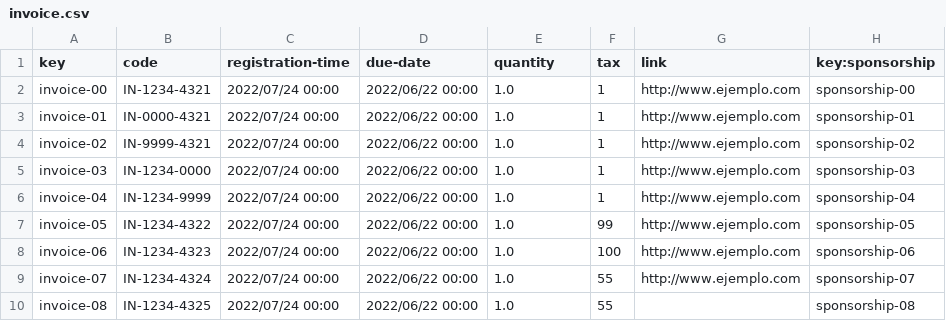
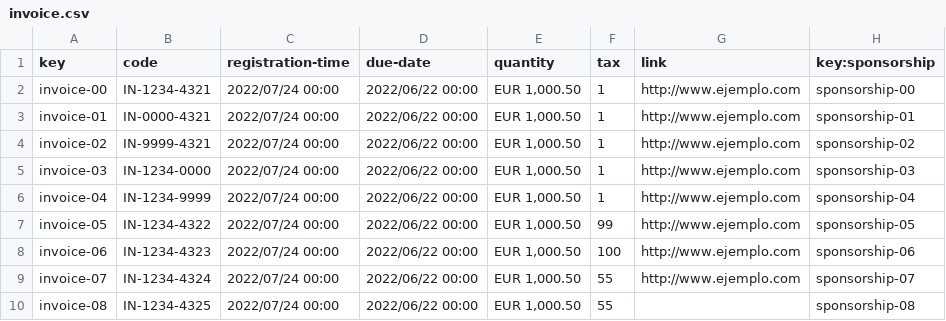
Before and after one commit to DP2-2023-2024-C1-001/Acme-SF-D04, a CSV file: src/main/webapp/WEB-INF/resources/sample-data/invoice.csv, drawn as a sheet.

Commit message:
Cambios en sample data para Invoice y Sponsorchip

```diff
--- a/src/main/webapp/WEB-INF/resources/sample-data/invoice.csv
+++ b/src/main/webapp/WEB-INF/resources/sample-data/invoice.csv
@@ -1,10 +1,10 @@
 key,code,registration-time,due-date,quantity,tax,link,key:sponsorship
-invoice-00,IN-1234-4321,2022/07/24 00:00,2022/06/22 00:00,1.0,1,http://www.ejemplo.com,sponsorship-00
-invoice-01,IN-0000-4321,2022/07/24 00:00,2022/06/22 00:00,1.0,1,http://www.ejemplo.com,sponsorship-01
-invoice-02,IN-9999-4321,2022/07/24 00:00,2022/06/22 00:00,1.0,1,http://www.ejemplo.com,sponsorship-02
-invoice-03,IN-1234-0000,2022/07/24 00:00,2022/06/22 00:00,1.0,1,http://www.ejemplo.com,sponsorship-03
-invoice-04,IN-1234-9999,2022/07/24 00:00,2022/06/22 00:00,1.0,1,http://www.ejemplo.com,sponsorship-04
-invoice-05,IN-1234-4322,2022/07/24 00:00,2022/06/22 00:00,1.0,99,http://www.ejemplo.com,sponsorship-05
-invoice-06,IN-1234-4323,2022/07/24 00:00,2022/06/22 00:00,1.0,100,http://www.ejemplo.com,sponsorship-06
-invoice-07,IN-1234-4324,2022/07/24 00:00,2022/06/22 00:00,1.0,55,http://www.ejemplo.com,sponsorship-07
-invoice-08,IN-1234-4325,2022/07/24 00:00,2022/06/22 00:00,1.0,55,,sponsorship-08
+invoice-00,IN-1234-4321,2022/07/24 00:00,2022/06/22 00:00,"EUR 1,000.50",1,http://www.ejemplo.com,sponsorship-00
+invoice-01,IN-0000-4321,2022/07/24 00:00,2022/06/22 00:00,"EUR 1,000.50",1,http://www.ejemplo.com,sponsorship-01
+invoice-02,IN-9999-4321,2022/07/24 00:00,2022/06/22 00:00,"EUR 1,000.50",1,http://www.ejemplo.com,sponsorship-02
+invoice-03,IN-1234-0000,2022/07/24 00:00,2022/06/22 00:00,"EUR 1,000.50",1,http://www.ejemplo.com,sponsorship-03
+invoice-04,IN-1234-9999,2022/07/24 00:00,2022/06/22 00:00,"EUR 1,000.50",1,http://www.ejemplo.com,sponsorship-04
+invoice-05,IN-1234-4322,2022/07/24 00:00,2022/06/22 00:00,"EUR 1,000.50",99,http://www.ejemplo.com,sponsorship-05
+invoice-06,IN-1234-4323,2022/07/24 00:00,2022/06/22 00:00,"EUR 1,000.50",100,http://www.ejemplo.com,sponsorship-06
+invoice-07,IN-1234-4324,2022/07/24 00:00,2022/06/22 00:00,"EUR 1,000.50",55,http://www.ejemplo.com,sponsorship-07
+invoice-08,IN-1234-4325,2022/07/24 00:00,2022/06/22 00:00,"EUR 1,000.50",55,,sponsorship-08
```
Also changed, not shown: src/main/webapp/WEB-INF/resources/sample-data/sponsorship.csv, 2 other files.
